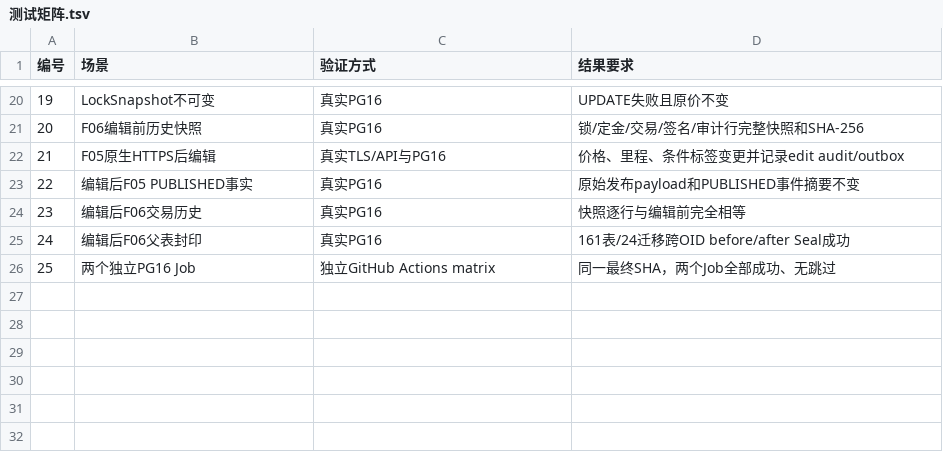
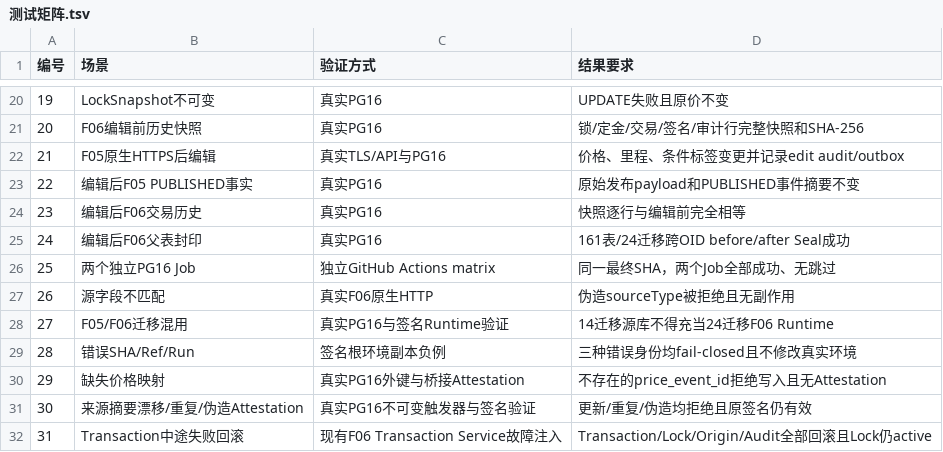
Before and after one commit to suzhe868-arch/mb, a TSV file: engineering/f05-f06/same-vehicle-signed-bridge/测试矩阵.tsv, drawn as a sheet; only a part is shown, gaps mark what is left out; the diff names each change by its address in the sheet, - before the commit and + after, or states it on an @@ line.

```diff
--- a/engineering/f05-f06/same-vehicle-signed-bridge/测试矩阵.tsv
+++ b/engineering/f05-f06/same-vehicle-signed-bridge/测试矩阵.tsv
+row 27: 26 | 源字段不匹配 | 真实F06原生HTTP | 伪造sourceType被拒绝且无副作用
+row 28: 27 | F05/F06迁移混用 | 真实PG16与签名Runtime验证 | 14迁移源库不得充当24迁移F06 Runtime
+row 29: 28 | 错误SHA/Ref/Run | 签名根环境副本负例 | 三种错误身份均fail-closed且不修改真实环境
+row 30: 29 | 缺失价格映射 | 真实PG16外键与桥接Attestation | 不存在的price_event_id拒绝写入且无Attestation
+row 31: 30 | 来源摘要漂移/重复/伪造Attestation | 真实PG16不可变触发器与签名验证 | 更新/重复/伪造均拒绝且原签名仍有效
+row 32: 31 | Transaction中途失败回滚 | 现有F06 Transaction Service故障注入 | Transaction/Lock/Origin/Audit全部回滚且Lock仍active
```
Also changed, not shown: 3 other files.
